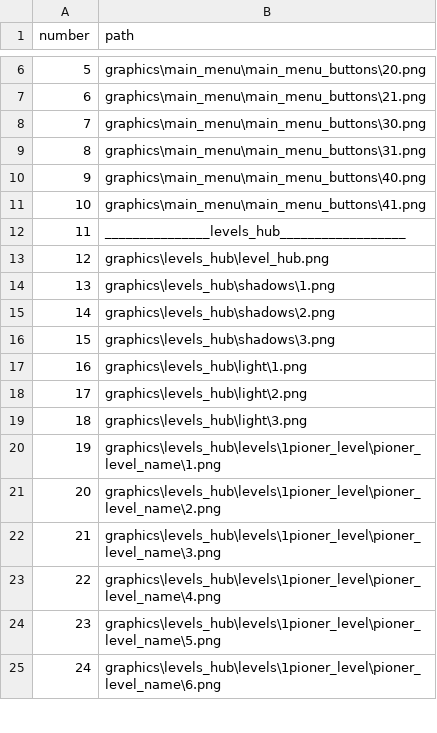
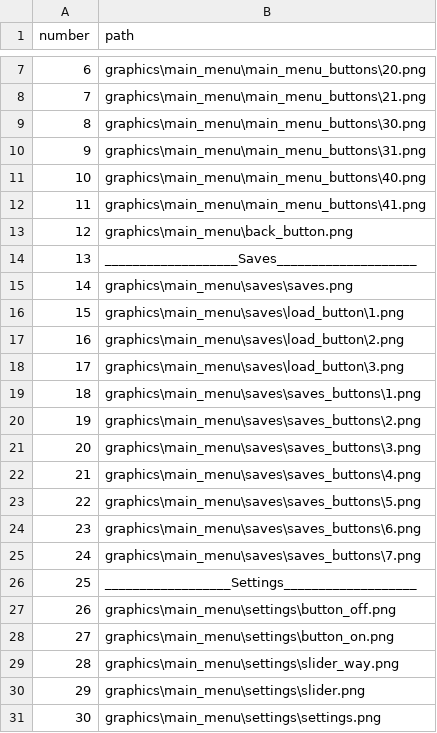
Before and after one commit to vitalybash/Overslept, a CSV file: graphics_paths.csv, drawn as a sheet; only a part is shown, gaps mark what is left out; the shorter side is filled out with more unchanged rows; addresses are those after the commit; the diff covers the shown part only; the diff names each change by its address in the sheet, - before the commit and + after, or states it on an @@ line.

Commit message:
changed graphics_paths.csv

```diff
--- a/graphics_paths.csv
+++ b/graphics_paths.csv
@@ column A (number) renumbered between rows 3 and 57 @@
-B13 (path): _______________levels_hub__________________
+B13 (path): graphics\main_menu\back_button.png
+row 14: 13 | ___________________Saves____________________
+row 15: 14 | graphics\main_menu\saves\saves.png
+row 16: 15 | graphics\main_menu\saves\load_button\1.png
+row 17: 16 | graphics\main_menu\saves\load_button\2.png
+row 18: 17 | graphics\main_menu\saves\load_button\3.png
+row 19: 18 | graphics\main_menu\saves\saves_buttons\1.png
+row 20: 19 | graphics\main_menu\saves\saves_buttons\2.png
+row 21: 20 | graphics\main_menu\saves\saves_buttons\3.png
+row 22: 21 | graphics\main_menu\saves\saves_buttons\4.png
+row 23: 22 | graphics\main_menu\saves\saves_buttons\5.png
+row 24: 23 | graphics\main_menu\saves\saves_buttons\6.png
+row 25: 24 | graphics\main_menu\saves\saves_buttons\7.png
+row 26: 25 | __________________Settings___________________
+row 27: 26 | graphics\main_menu\settings\button_off.png
+row 28: 27 | graphics\main_menu\settings\button_on.png
+row 29: 28 | graphics\main_menu\settings\slider_way.png
+row 30: 29 | graphics\main_menu\settings\slider.png
+row 31: 30 | graphics\main_menu\settings\settings.png
```
Also changed, not shown: 15 added rows elsewhere in this file.
